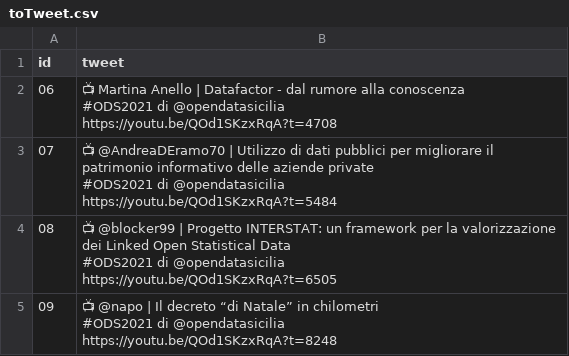
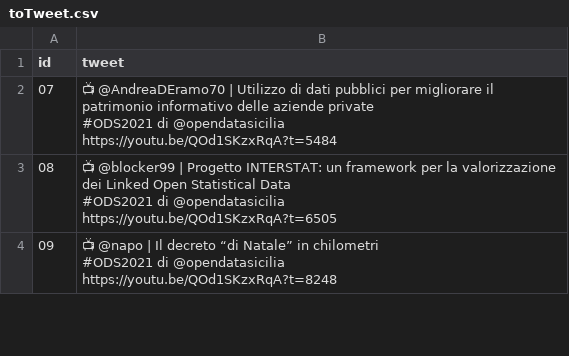
Before and after one commit to opendatasicilia/ods2021, a CSV file: script/toTweet.csv, drawn as a sheet; only a part is shown.

```diff
--- a/script/toTweet.csv
+++ b/script/toTweet.csv
@@ -1,5 +1,2 @@
 id,tweet
-06,"📺 Martina Anello | Datafactor - dal rumore alla conoscenza
-#ODS2021 di @opendatasicilia
-https://youtu.be/QOd1SKzxRqA?t=4708"
 07,"📺 @AndreaDEramo70 | Utilizzo di dati pubblici per migliorare il patrimonio informativo delle aziende private
```
Also changed, not shown: 1 other file.
